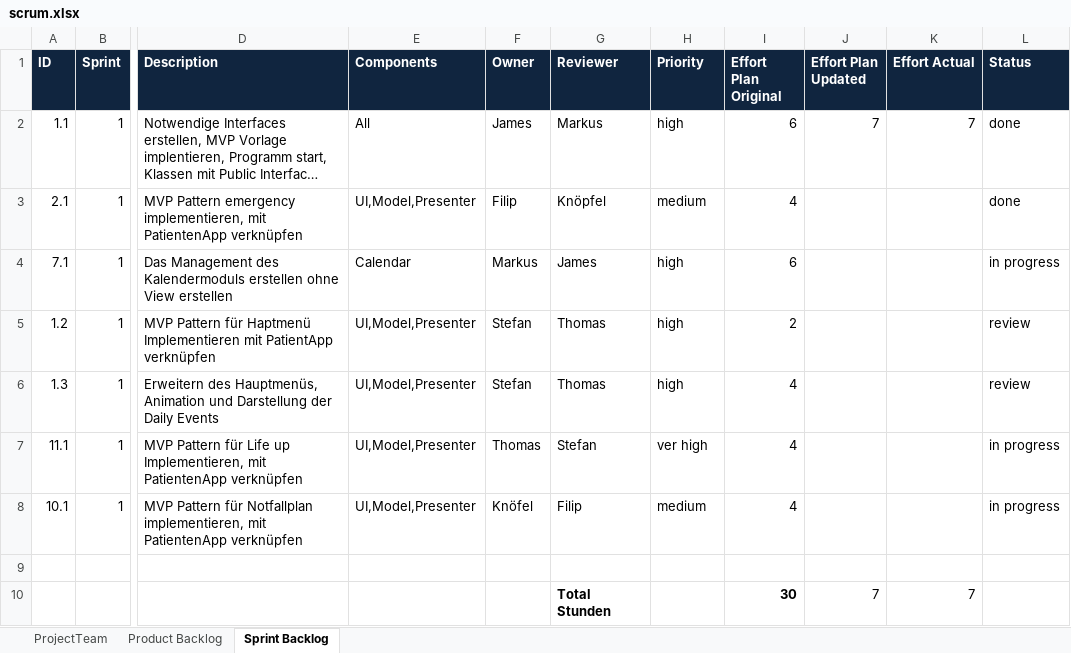
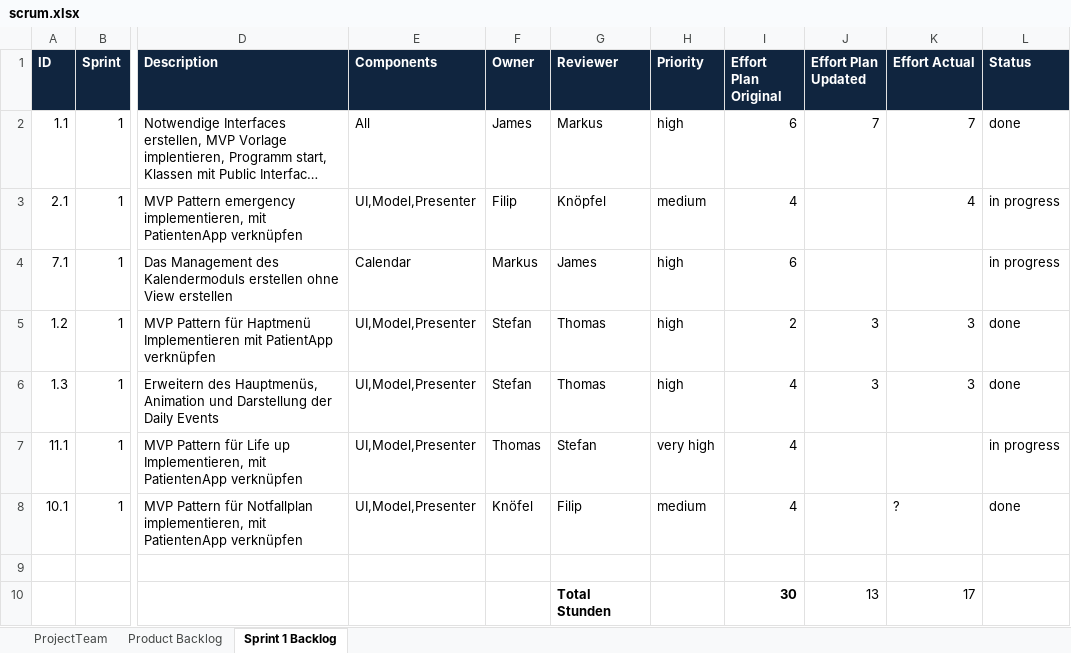
Before and after one commit to shylux/ch.bfh.bti7081.s2015.rot, an Excel workbook: doc/task10/scrum.xlsx, sheet Sprint 1 Backlog, drawn as a sheet; only a part is shown, gaps mark what is left out; long unchanged cells end in …; values as stored, in another font and other column widths than the file's, no borders; the diff names each change by its address in the sheet, - before the commit and + after, or states it on an @@ line.

Commit message:
updated scrumlog, commented interfacnes

```diff
--- a/doc/task10/scrum.xlsx (sheet Sprint 1 Backlog)
+++ b/doc/task10/scrum.xlsx (sheet Sprint 1 Backlog)
-sheet tab: Sprint Backlog
+sheet tab: Sprint 1 Backlog
-K3 (Effort Actual): (empty)
+K3 (Effort Actual): 4
-L3 (Status): done
+L3 (Status): in progress
-J5:J6 (Effort Plan Updated): (empty)
+J5:J6 (Effort Plan Updated): 3
-K5:K6 (Effort Actual): (empty)
+K5:K6 (Effort Actual): 3
-L5:L6 (Status): review
+L5:L6 (Status): done
-H7 (Priority): ver high
+H7 (Priority): very high
-K8 (Effort Actual): (empty)
+K8 (Effort Actual): ?
-L8 (Status): in progress
+L8 (Status): done
-J10 (Effort Plan Updated): 7
+J10 (Effort Plan Updated): 13
-K10 (Effort Actual): 7
+K10 (Effort Actual): 17
```
Also changed, not shown: sheet Product Backlog, 9 other files.
